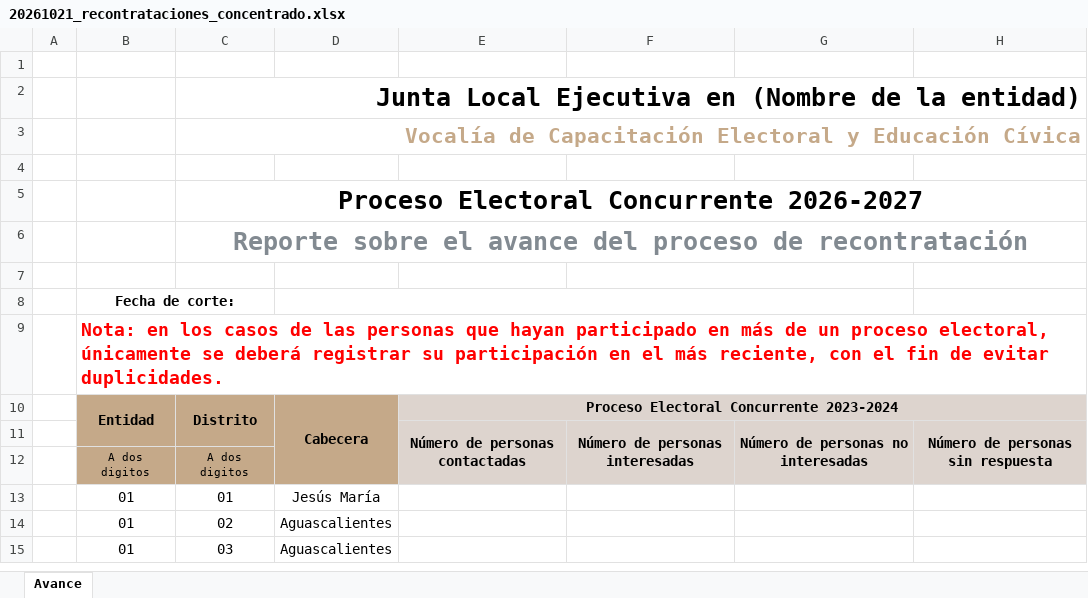
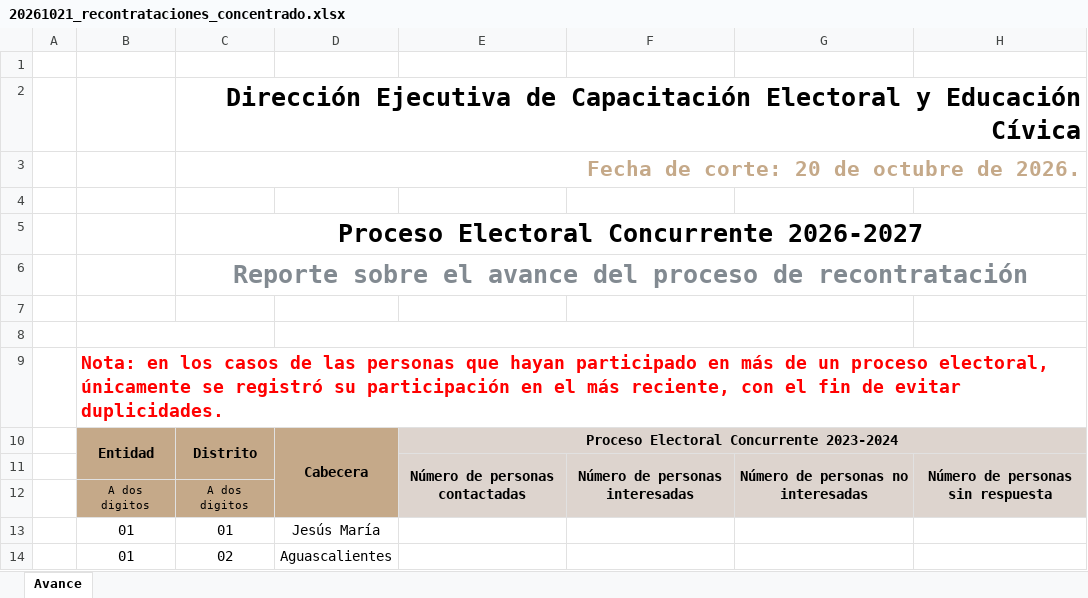
Before and after one commit to duckroman/reductor_dias, an Excel workbook: datasets/20261021_recontrataciones_concentrado.xlsx, sheet Avance, drawn as a sheet; only a part is shown; the shorter side is filled out with more unchanged rows; values as stored, in another font and other column widths than the file's, no borders; charts and pictures not drawn; the diff names each change by its address in the sheet, - before the commit and + after, or states it on an @@ line.

```diff
--- a/datasets/20261021_recontrataciones_concentrado.xlsx (sheet Avance)
+++ b/datasets/20261021_recontrataciones_concentrado.xlsx (sheet Avance)
-C2: Junta Local Ejecutiva en (Nombre de la entidad)
+C2: Dirección Ejecutiva de Capacitación Electoral y Educación Cívica
-C3: Vocalía de Capacitación Electoral y Educación Cívica
+C3: Fecha de corte: 20 de octubre de 2026.
-B8: Fecha de corte:
+B8: (empty)
-B9: …únicamente se deberá registrar su participación…
+B9: …únicamente se registró su participación…
```
Also changed, not shown: 1 other file.
